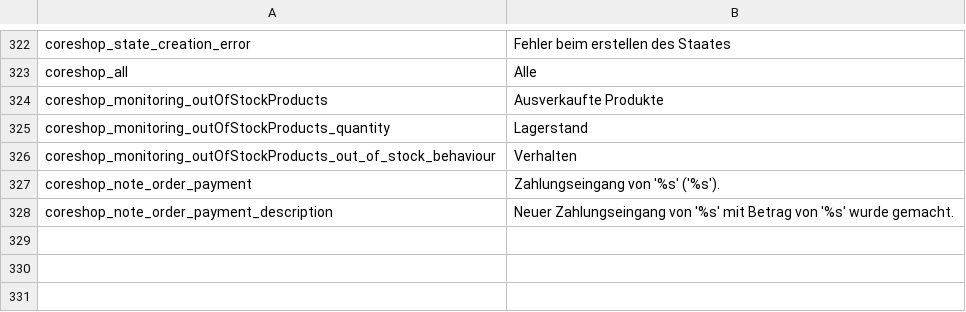
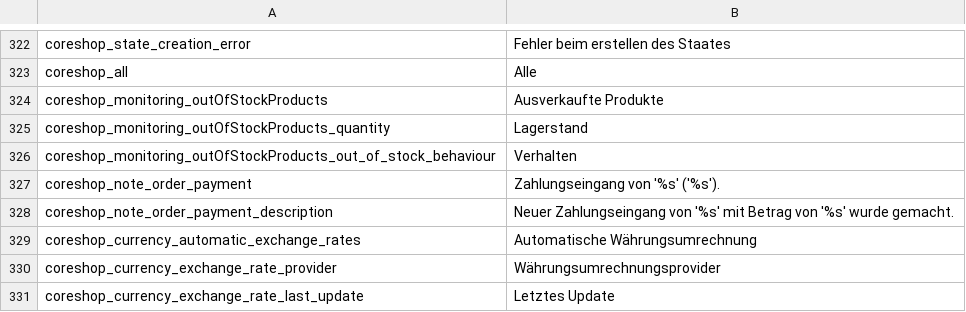
Before and after one commit to coreshop/CoreShop, a CSV file: static/texts/de.csv, drawn as a sheet; only a part is shown, gaps mark what is left out.

Commit message:
introduce automatic exchange rates

```diff
--- a/static/texts/de.csv
+++ b/static/texts/de.csv
@@ -328 +328,4 @@
 "coreshop_note_order_payment_description","Neuer Zahlungseingang von '%s' mit Betrag von '%s' wurde gemacht."
+"coreshop_currency_automatic_exchange_rates","Automatische Währungsumrechnung"
+"coreshop_currency_exchange_rate_provider","Währungsumrechnungsprovider"
+"coreshop_currency_exchange_rate_last_update","Letztes Update"
```
Also changed, not shown: static/texts/en.csv, 11 other files.
